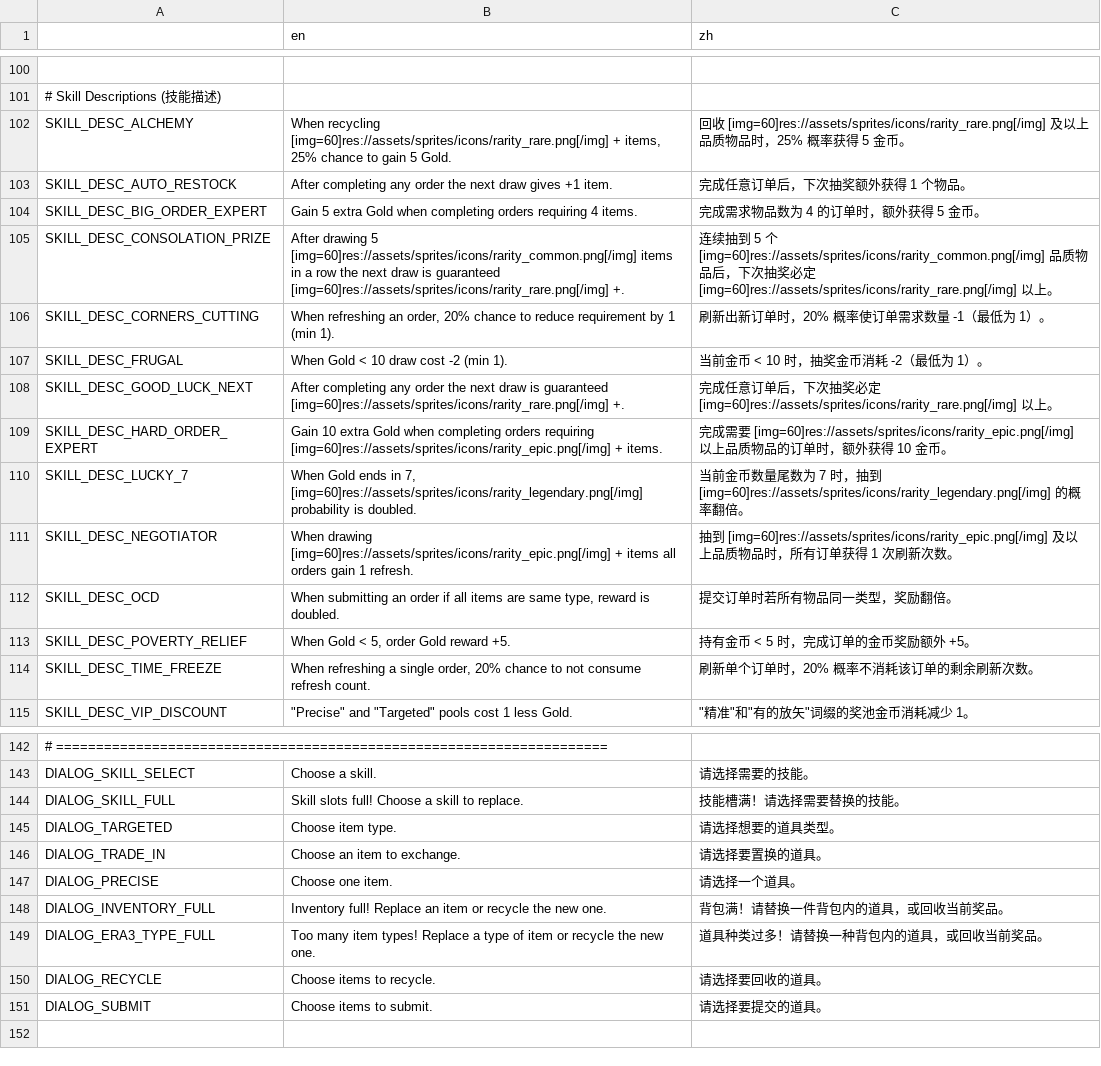
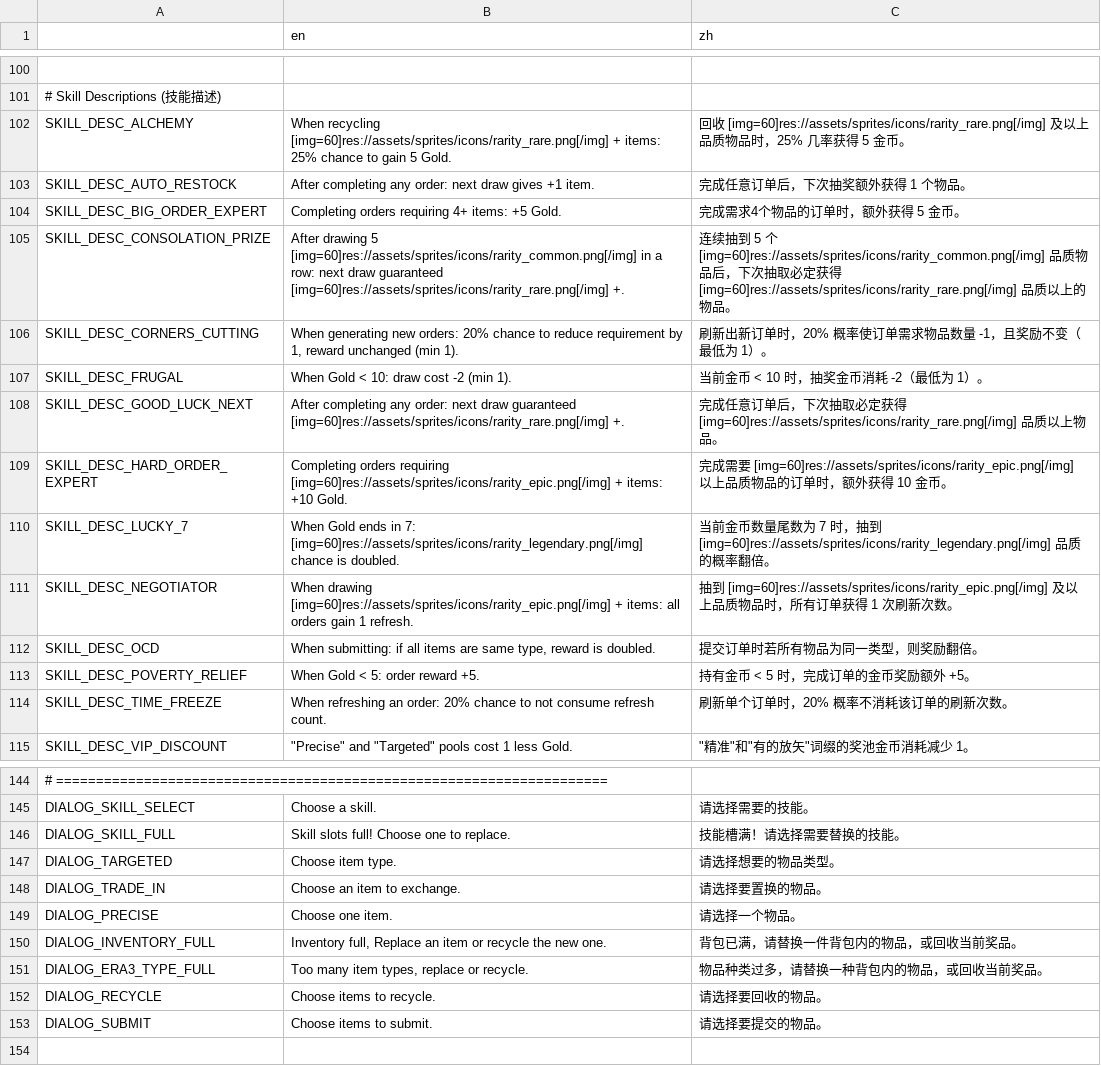
Before and after one commit to Prismist-Games/project_3_pools, a CSV file: data/internationalization/internationalization.csv, drawn as a sheet; only a part is shown, gaps mark what is left out; addresses are those after the commit; the diff covers the shown part only; the diff names each change by its address in the sheet, - before the commit and + after, or states it on an @@ line.

```diff
--- a/data/internationalization/internationalization.csv
+++ b/data/internationalization/internationalization.csv
-B102 (en): …[img=60]res://assets/sprites/icons/rarity_rare.png[/img] + items, 25% chance…
+B102 (en): …[img=60]res://assets/sprites/icons/rarity_rare.png[/img] + items: 25% chance…
-C102 (zh): …，25% 概率获…
+C102 (zh): …，25% 几率获…
-B103 (en): …completing any order the next draw…
+B103 (en): …completing any order: next draw…
-B104 (en): Gain 5 extra Gold when completing orders requiring 4 items.
+B104 (en): Completing orders requiring 4+ items: +5 Gold.
-C104 (zh): 完成需求物品数为 4 的订单时，额外获得 5 金币。
+C104 (zh): 完成需求4个物品的订单时，额外获得 5 金币。
-B105 (en): …5 [img=60]res://assets/sprites/icons/rarity_common.png[/img] items in a row the next draw is guaranteed [img=60]res://assets/sprites/icons/rarity_rare.png[/img]…
+B105 (en): …5 [img=60]res://assets/sprites/icons/rarity_common.png[/img] in a row: next draw guaranteed [img=60]res://assets/sprites/icons/rarity_rare.png[/img]…
-C105 (zh): …次抽奖必定 [img=60]res://assets/sprites/icons/rarity_rare.png[/img] 以上。
+C105 (zh): …次抽取必定获得 [img=60]res://assets/sprites/icons/rarity_rare.png[/img] 品质以上的物品。
-B106 (en): When refreshing an order, 20% chance to reduce requirement by 1 (min 1).
+B106 (en): When generating new orders: 20% chance to reduce requirement by 1, reward unchanged (min 1).
-C106 (zh): 刷新出新订单时，20% 概率使订单需求数量 -1（最低为 1）。
+C106 (zh): 刷新出新订单时，20% 概率使订单需求物品数量 -1，且奖励不变（最低为 1）。
-B107 (en): When Gold < 10 draw cost -2 (min 1).
+B107 (en): When Gold < 10: draw cost -2 (min 1).
-B108 (en): …completing any order the next draw is guaranteed [img=60]res://assets/sprites/icons/rarity_rare.png[/img]…
+B108 (en): …completing any order: next draw guaranteed [img=60]res://assets/sprites/icons/rarity_rare.png[/img]…
-C108 (zh): …次抽奖必定 [img=60]res://assets/sprites/icons/rarity_rare.png[/img] 以上。
+C108 (zh): …次抽取必定获得 [img=60]res://assets/sprites/icons/rarity_rare.png[/img] 品质以上物品。
-B109 (en): Gain 10 extra Gold when completing orders requiring [img=60]res://assets/sprites/icons/rarity_epic.png[/img] + items.
+B109 (en): Completing orders requiring [img=60]res://assets/sprites/icons/rarity_epic.png[/img] + items: +10 Gold.
-B110 (en): …ends in 7, [img=60]res://assets/sprites/icons/rarity_legendary.png[/img] probability is doubled.
+B110 (en): …ends in 7: [img=60]res://assets/sprites/icons/rarity_legendary.png[/img] chance is doubled.
-C110 (zh): …[img=60]res://assets/sprites/icons/rarity_legendary.png[/img] 的概…
+C110 (zh): …[img=60]res://assets/sprites/icons/rarity_legendary.png[/img] 品质的概…
-B111 (en): …[img=60]res://assets/sprites/icons/rarity_epic.png[/img] + items all orders…
+B111 (en): …[img=60]res://assets/sprites/icons/rarity_epic.png[/img] + items: all orders…
-B112 (en): When submitting an order if all…
+B112 (en): When submitting: if all…
-C112 (zh): 提交订单时若所有物品同一类型，奖励翻倍。
+C112 (zh): 提交订单时若所有物品为同一类型，则奖励翻倍。
-B113 (en): When Gold < 5, order Gold reward +5.
+B113 (en): When Gold < 5: order reward +5.
-B114 (en): When refreshing a single order, 20% chance…
+B114 (en): When refreshing an order: 20% chance…
-C114 (zh): 刷新单个订单时，20% 概率不消耗该订单的剩余刷新次数。
+C114 (zh): 刷新单个订单时，20% 概率不消耗该订单的刷新次数。
-B146 (en): Skill slots full! Choose a skill to replace.
+B146 (en): Skill slots full! Choose one to replace.
-C147 (zh): 请选择想要的道具类型。
+C147 (zh): 请选择想要的物品类型。
-C148 (zh): 请选择要置换的道具。
+C148 (zh): 请选择要置换的物品。
-C149 (zh): 请选择一个道具。
+C149 (zh): 请选择一个物品。
-B150 (en): Inventory full! Replace an…
+B150 (en): Inventory full, Replace an…
-C150 (zh): 背包满！请替换一件背包内的道具，或回收当前奖品。
+C150 (zh): 背包已满，请替换一件背包内的物品，或回收当前奖品。
-B151 (en): …many item types! Replace a type of item or recycle the new one.
+B151 (en): …many item types, replace or recycle.
-C151 (zh): 道具种类过多！请替换一种背包内的道具，或回收当前奖品。
+C151 (zh): 物品种类过多，请替换一种背包内的物品，或回收当前奖品。
-C152 (zh): 请选择要回收的道具。
+C152 (zh): 请选择要回收的物品。
-C153 (zh): 请选择要提交的道具。
+C153 (zh): 请选择要提交的物品。
```
Also changed, not shown: 3 added rows and 57 edited cells elsewhere in this file.
